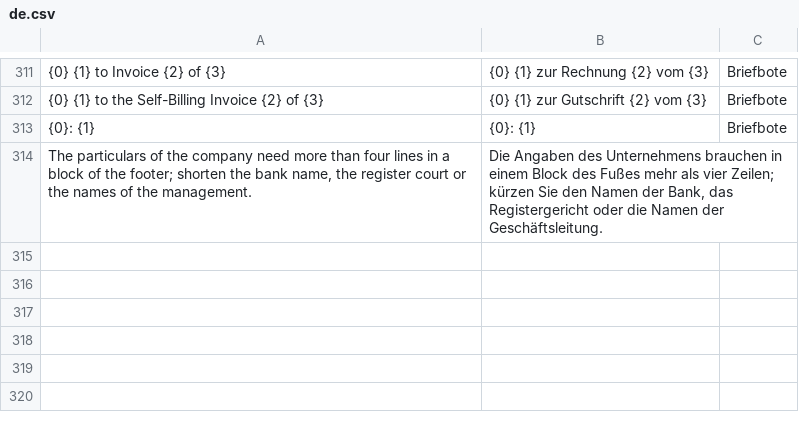
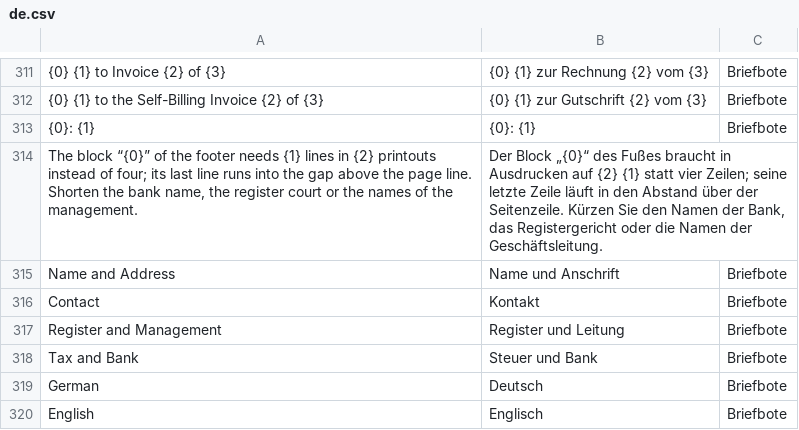
Before and after one commit to encircle360-oss/briefbote, a CSV file: briefbote/translations/de.csv, drawn as a sheet; only a part is shown, gaps mark what is left out.

Commit message:
never break a name in the footer and let a fifth line degrade cleanly
The names of the management keep their spaces unbreakable, so their line wraps only after the label and after a comma. The footer is measured by the advance widths of Inter, at which both generators set it. The settings check names each block that needs more than four lines, its lines and the language of the printouts; the proof allows that block its fifth line and measures in pixels that it stays clear of the page line and the framed mark. The seeds list the higher tax rate first in every document, and an English invoice of a company with one managing director joins the proof.

```diff
--- a/briefbote/translations/de.csv
+++ b/briefbote/translations/de.csv
@@ -313,2 +313,8 @@
 "{0}: {1}","{0}: {1}","Briefbote"
-"The particulars of the company need more than four lines in a block of the footer; shorten the bank name, the register court or the names of the management.","Die Angaben des Unternehmens brauchen in einem Block des Fußes mehr als vier Zeilen; kürzen Sie den Namen der Bank, das Registergericht oder die Namen der Geschäftsleitung."
+"The block “{0}” of the footer needs {1} lines in {2} printouts instead of four; its last line runs into the gap above the page line. Shorten the bank name, the register court or the names of the management.","Der Block „{0}“ des Fußes braucht in Ausdrucken auf {2} {1} statt vier Zeilen; seine letzte Zeile läuft in den Abstand über der Seitenzeile. Kürzen Sie den Namen der Bank, das Registergericht oder die Namen der Geschäftsleitung."
+"Name and Address","Name und Anschrift","Briefbote"
+"Contact","Kontakt","Briefbote"
+"Register and Management","Register und Leitung","Briefbote"
+"Tax and Bank","Steuer und Bank","Briefbote"
+"German","Deutsch","Briefbote"
+"English","Englisch","Briefbote"
```
Also changed, not shown: 10 other files.
